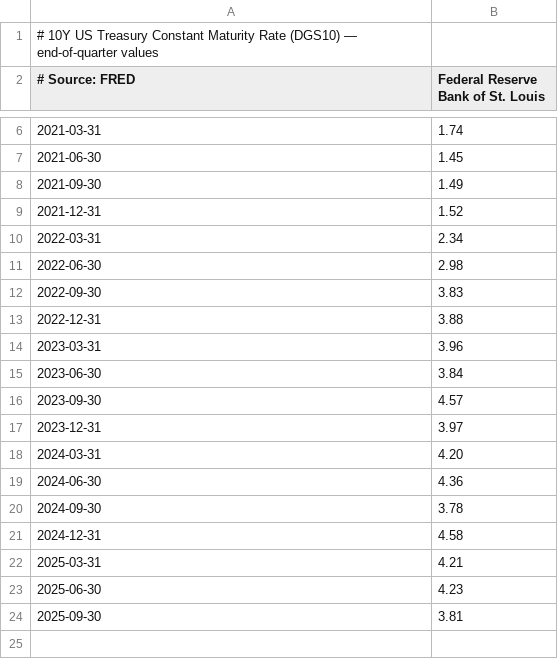
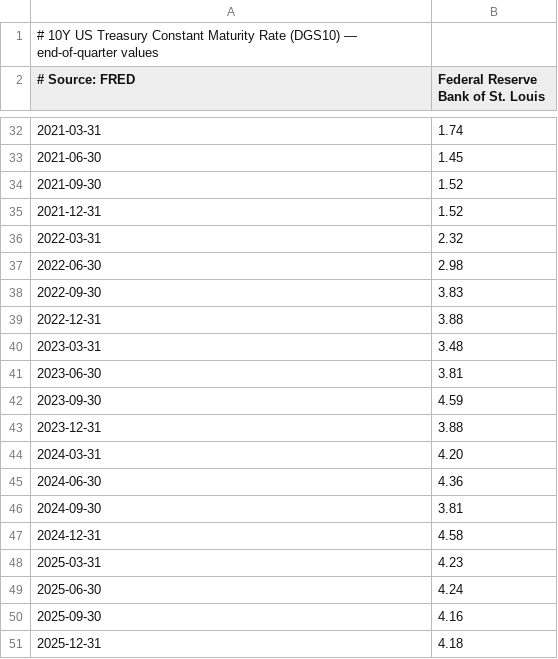
Before and after one commit to spergel/mreits, a CSV file: web/data/rates.csv, drawn as a sheet; only a part is shown, gaps mark what is left out; addresses are those after the commit; the diff covers the shown part only; the diff names each change by its address in the sheet, - before the commit and + after, or states it on an @@ line.

```diff
--- a/web/data/rates.csv
+++ b/web/data/rates.csv
-B34: 1.49
+B34: 1.52
-B36: 2.34
+B36: 2.32
-B40: 3.96
+B40: 3.48
-B41: 3.84
+B41: 3.81
-B42: 4.57
+B42: 4.59
-B43: 3.97
+B43: 3.88
-B46: 3.78
+B46: 3.81
-B48: 4.21
+B48: 4.23
-B49: 4.23
+B49: 4.24
-B50: 3.81
+B50: 4.16
+row 51: 2025-12-31 | 4.18
```
Also changed, not shown: 27 added rows and 1 removed row elsewhere in this file, 1 other file.
